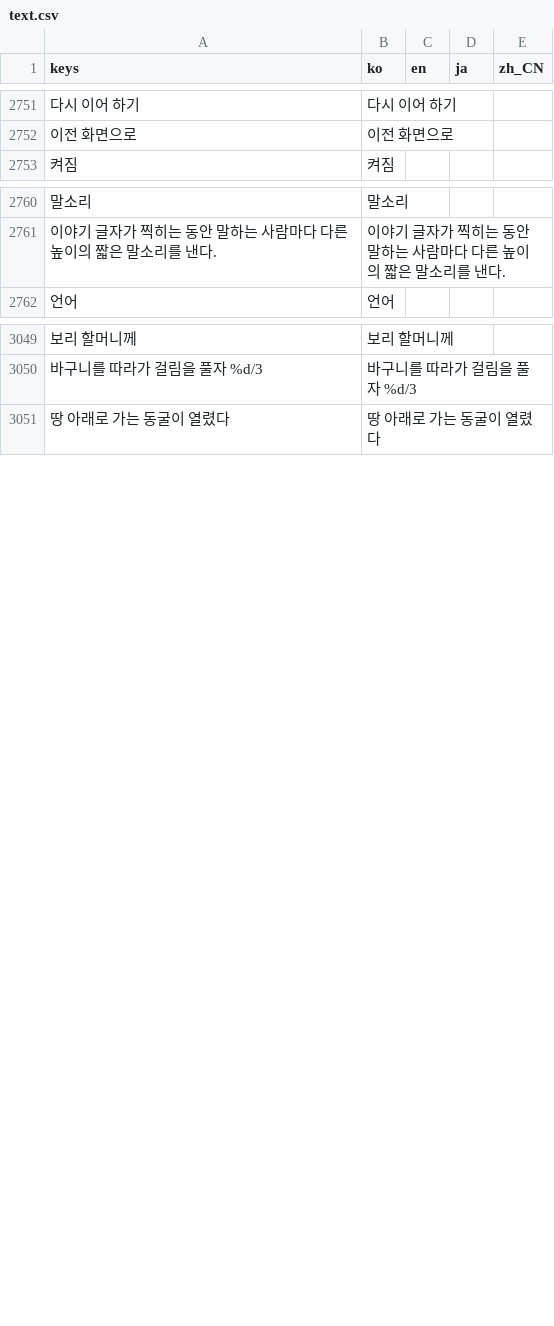
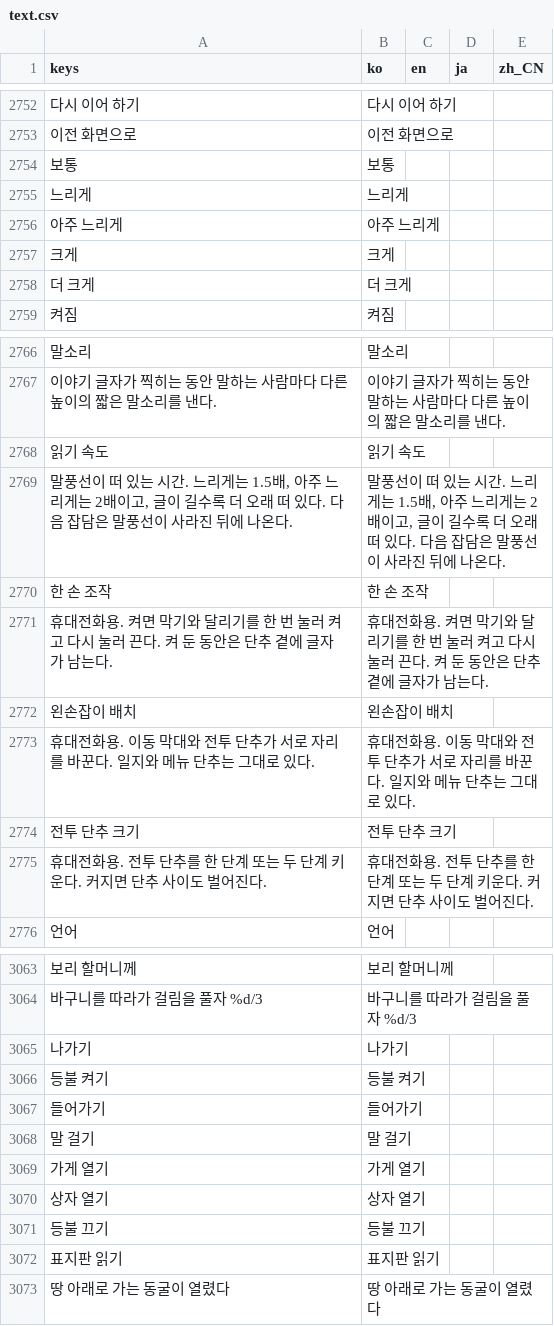
Before and after one commit to destory1984/the-crown-oddity, a CSV file: godot/i18n/text.csv, drawn as a sheet; only a part is shown, gaps mark what is left out; the diff covers the shown part only; the diff names each change by its address in the sheet, - before the commit and + after, or states it on an @@ line.

```diff
--- a/godot/i18n/text.csv
+++ b/godot/i18n/text.csv
+row 2754: 보통 | 보통
+row 2755: 느리게 | 느리게
+row 2756: 아주 느리게 | 아주 느리게
+row 2757: 크게 | 크게
+row 2758: 더 크게 | 더 크게
+row 2768: 읽기 속도 | 읽기 속도
+row 2769: 말풍선이 떠 있는 시간. 느리게는 1.5배, 아주 느리게는 2배이고, 글이 길수록 더 오래 떠 있다. 다음 잡담은 말풍선이 사라진 뒤에 나온다. | 말풍선이 떠 있는 시간. 느리게는 1.5배, 아주 느리게는 2배이고, 글이 길수록 더 오래 떠 있다. 다음 잡담은 말풍선이 사라진 뒤에 나온다.
+row 2770: 한 손 조작 | 한 손 조작
+row 2771: 휴대전화용. 켜면 막기와 달리기를 한 번 눌러 켜고 다시 눌러 끈다. 켜 둔 동안은 단추 곁에 글자가 남는다. | 휴대전화용. 켜면 막기와 달리기를 한 번 눌러 켜고 다시 눌러 끈다. 켜 둔 동안은 단추 곁에 글자가 남는다.
+row 2772: 왼손잡이 배치 | 왼손잡이 배치
+row 2773: 휴대전화용. 이동 막대와 전투 단추가 서로 자리를 바꾼다. 일지와 메뉴 단추는 그대로 있다. | 휴대전화용. 이동 막대와 전투 단추가 서로 자리를 바꾼다. 일지와 메뉴 단추는 그대로 있다.
+row 2774: 전투 단추 크기 | 전투 단추 크기
+row 2775: 휴대전화용. 전투 단추를 한 단계 또는 두 단계 키운다. 커지면 단추 사이도 벌어진다. | 휴대전화용. 전투 단추를 한 단계 또는 두 단계 키운다. 커지면 단추 사이도 벌어진다.
+row 3065: 나가기 | 나가기
+row 3066: 등불 켜기 | 등불 켜기
+row 3067: 들어가기 | 들어가기
+row 3068: 말 걸기 | 말 걸기
+row 3069: 가게 열기 | 가게 열기
+row 3070: 상자 열기 | 상자 열기
+row 3071: 등불 끄기 | 등불 끄기
+row 3072: 표지판 읽기 | 표지판 읽기
```
Also changed, not shown: 1 added row elsewhere in this file, 13 other files.
